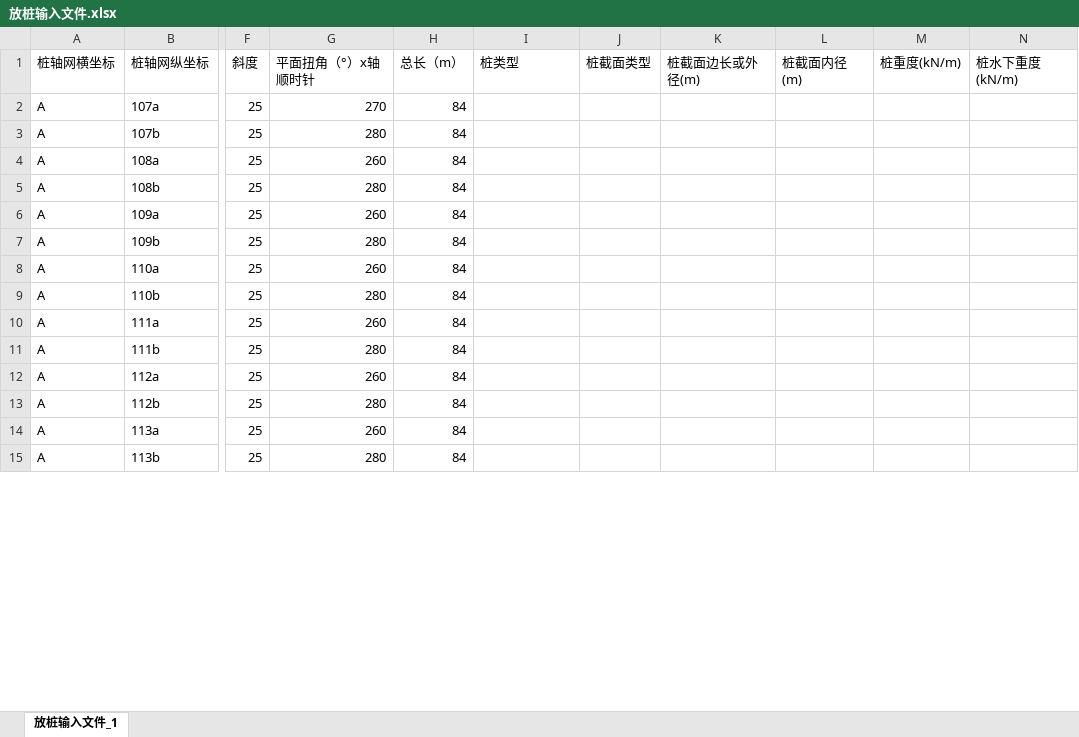
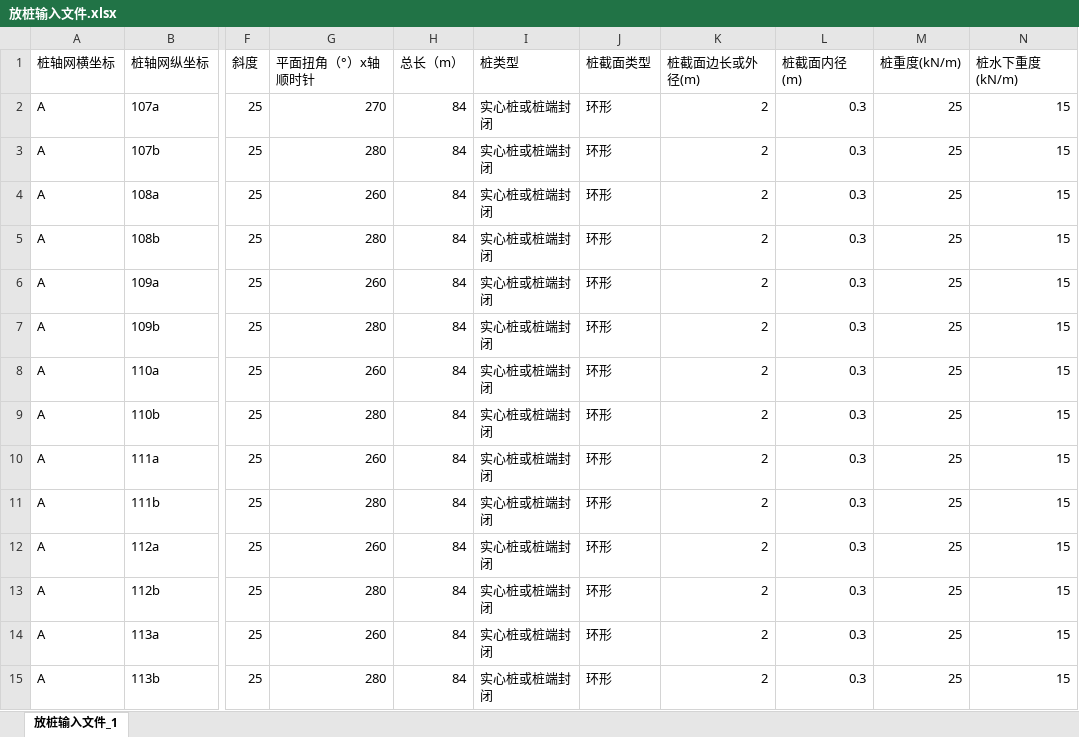
Before and after one commit to DawsenSu/PDIWT_MS, an Excel workbook: PDIWT_MS_PiledWharf/放桩输入文件.xlsx, sheet 放桩输入文件_1, drawn as a sheet; only a part is shown, gaps mark what is left out; values as stored, in another font and other column widths than the file's, no borders; the diff covers the shown part only; the diff names each change by its address in the sheet, - before the commit and + after, or states it on an @@ line.

```diff
--- a/PDIWT_MS_PiledWharf/放桩输入文件.xlsx (sheet 放桩输入文件_1)
+++ b/PDIWT_MS_PiledWharf/放桩输入文件.xlsx (sheet 放桩输入文件_1)
-I2:I15 (桩类型): (empty)
+I2:I15 (桩类型): 实心桩或桩端封闭
-J2:J15 (桩截面类型): (empty)
+J2:J15 (桩截面类型): 环形
-K2:K15 (桩截面边长或外径(m)): (empty)
+K2:K15 (桩截面边长或外径(m)): 2
-L2:L15 (桩截面内径(m)): (empty)
+L2:L15 (桩截面内径(m)): 0.3
-M2:M15 (桩重度(kN/m)): (empty)
+M2:M15 (桩重度(kN/m)): 25
-N2:N15 (桩水下重度(kN/m)): (empty)
+N2:N15 (桩水下重度(kN/m)): 15
```
Also changed, not shown: 588 edited cells elsewhere in this sheet, 10 other files.
